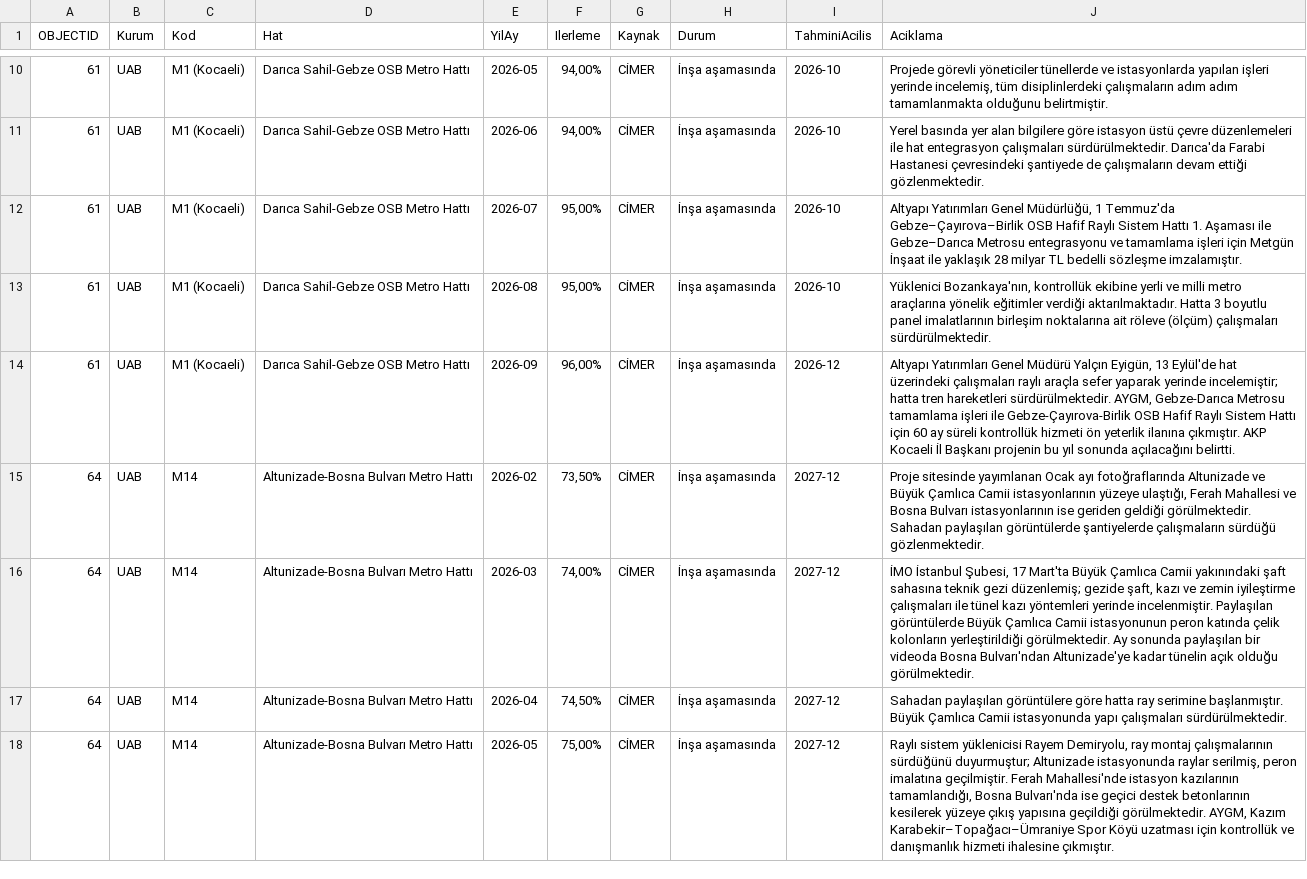
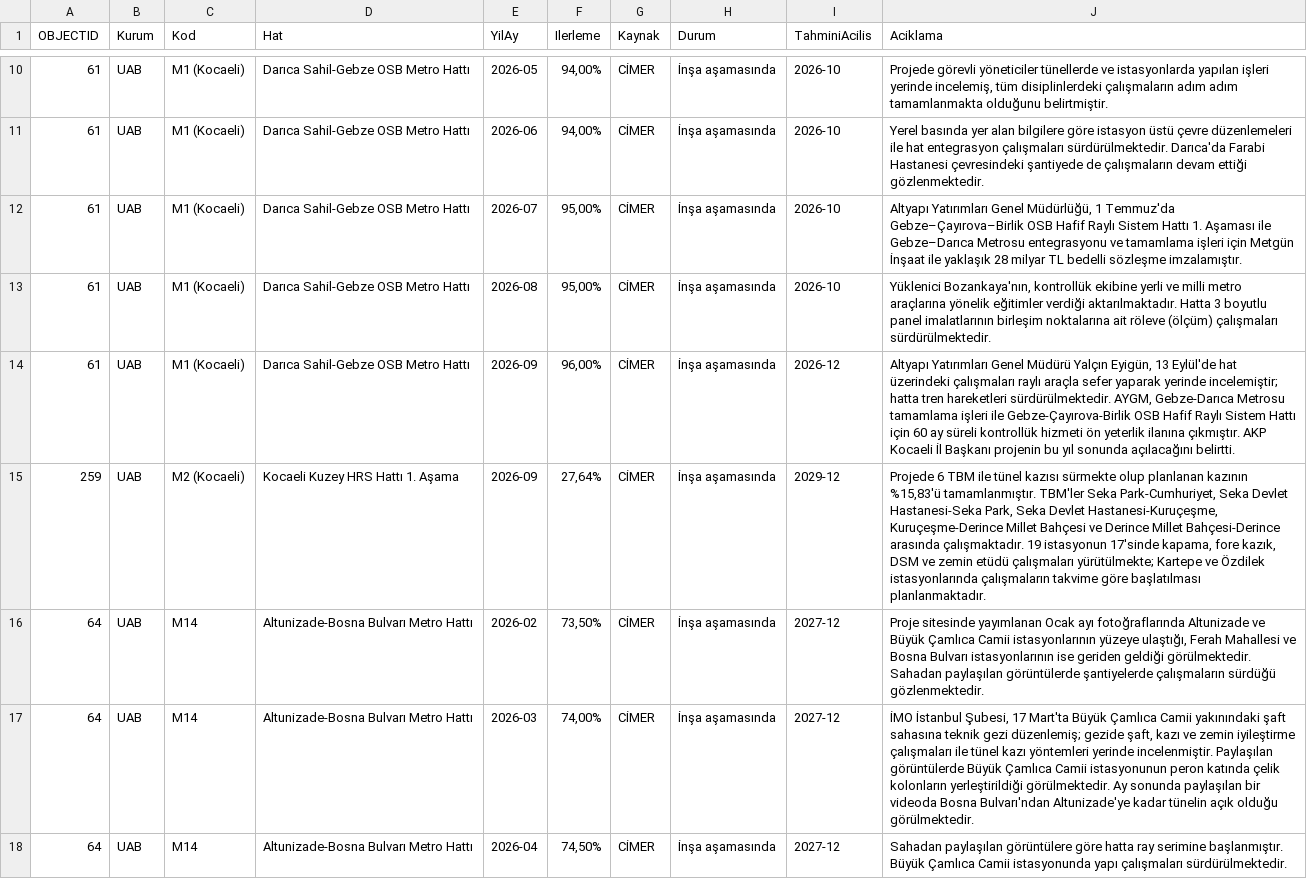
Before and after one commit to sefabarisozturk/metrometre-data, a CSV file: overlay.csv, drawn as a sheet; only a part is shown, gaps mark what is left out; the shorter side is filled out with more unchanged rows; the diff names each change by its address in the sheet, - before the commit and + after, or states it on an @@ line.

```diff
--- a/overlay.csv
+++ b/overlay.csv
+row 15: 259 | UAB | M2 (Kocaeli) | Kocaeli Kuzey HRS Hattı 1. Aşama | 2026-09 | 27,64% | CİMER | İnşa aşamasında | 2029-12 | Projede 6 TBM ile tünel kazısı sürmekte olup planlanan kazının %15,83'ü tamamlanmıştır. TBM'ler Seka Park-Cumhuriyet, Seka Devlet Hastanesi-Seka Park, Seka Devlet Hastanesi-Kuruçeşme, Kuruçeşme-Derince Millet Bahçesi ve Derince Millet Bahçesi-Derince arasında çalışmaktadır. 19 istasyonun 17'sinde kapama, fore kazık, DSM ve zemin etüdü çalışmaları yürütülmekte; Kartepe ve Özdilek istasyonlarında çalışmaların takvime göre başlatılması planlanmaktadır.
```
